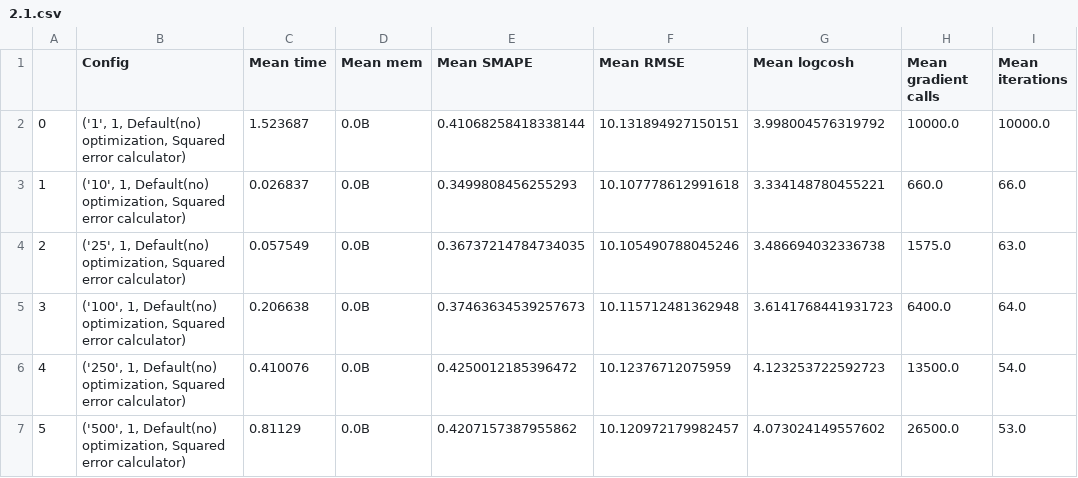
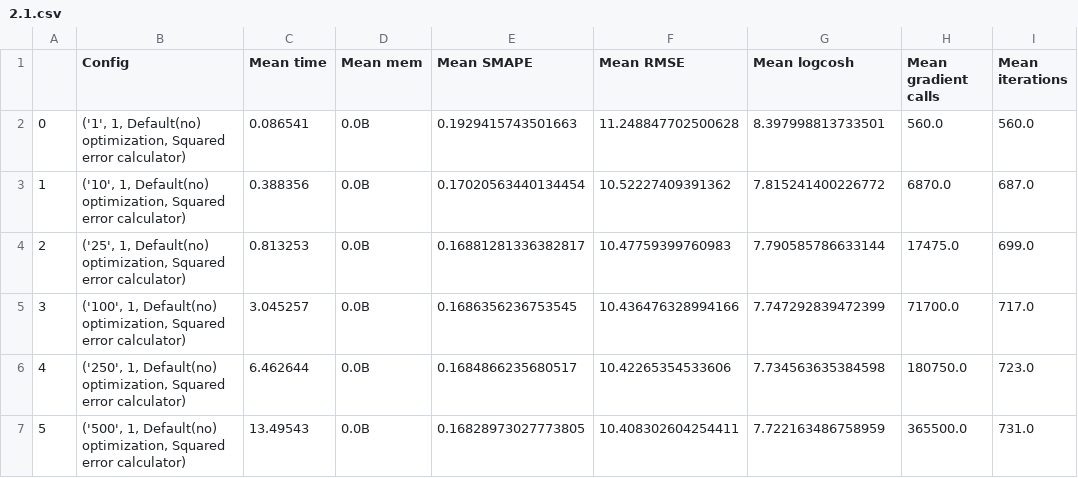
Before and after one commit to EasySocHacks/Optimization-Methods-IFMO, a CSV file: HW2/data/2.1.csv, drawn as a sheet.

```diff
--- a/HW2/data/2.1.csv
+++ b/HW2/data/2.1.csv
@@ -1,7 +1,7 @@
 	Config	Mean time	Mean mem	Mean SMAPE	Mean RMSE	Mean logcosh	Mean gradient calls	Mean iterations
-0	('1', 1, Default(no) optimization, Squared error calculator)	1.523687	0.0B	0.41068258418338144	10.131894927150151	3.998004576319792	10000.0	10000.0
-1	('10', 1, Default(no) optimization, Squared error calculator)	0.026837	0.0B	0.3499808456255293	10.107778612991618	3.334148780455221	660.0	66.0
-2	('25', 1, Default(no) optimization, Squared error calculator)	0.057549	0.0B	0.36737214784734035	10.105490788045246	3.486694032336738	1575.0	63.0
-3	('100', 1, Default(no) optimization, Squared error calculator)	0.206638	0.0B	0.37463634539257673	10.115712481362948	3.6141768441931723	6400.0	64.0
-4	('250', 1, Default(no) optimization, Squared error calculator)	0.410076	0.0B	0.4250012185396472	10.12376712075959	4.123253722592723	13500.0	54.0
-5	('500', 1, Default(no) optimization, Squared error calculator)	0.81129	0.0B	0.4207157387955862	10.120972179982457	4.073024149557602	26500.0	53.0
+0	('1', 1, Default(no) optimization, Squared error calculator)	0.086541	0.0B	0.1929415743501663	11.248847702500628	8.397998813733501	560.0	560.0
+1	('10', 1, Default(no) optimization, Squared error calculator)	0.388356	0.0B	0.17020563440134454	10.52227409391362	7.815241400226772	6870.0	687.0
+2	('25', 1, Default(no) optimization, Squared error calculator)	0.813253	0.0B	0.16881281336382817	10.47759399760983	7.790585786633144	17475.0	699.0
+3	('100', 1, Default(no) optimization, Squared error calculator)	3.045257	0.0B	0.1686356236753545	10.436476328994166	7.747292839472399	71700.0	717.0
+4	('250', 1, Default(no) optimization, Squared error calculator)	6.462644	0.0B	0.1684866235680517	10.42265354533606	7.734563635384598	180750.0	723.0
+5	('500', 1, Default(no) optimization, Squared error calculator)	13.49543	0.0B	0.16828973027773805	10.408302604254411	7.722163486758959	365500.0	731.0
```
Also changed, not shown: 1 other file.
